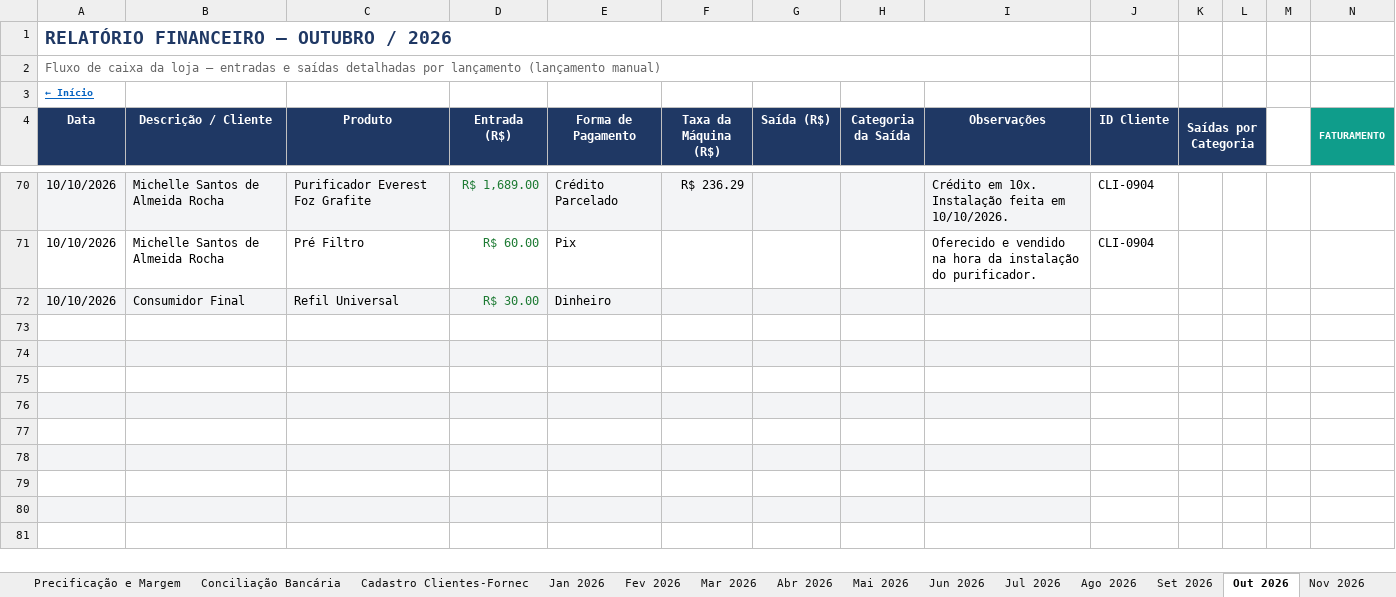
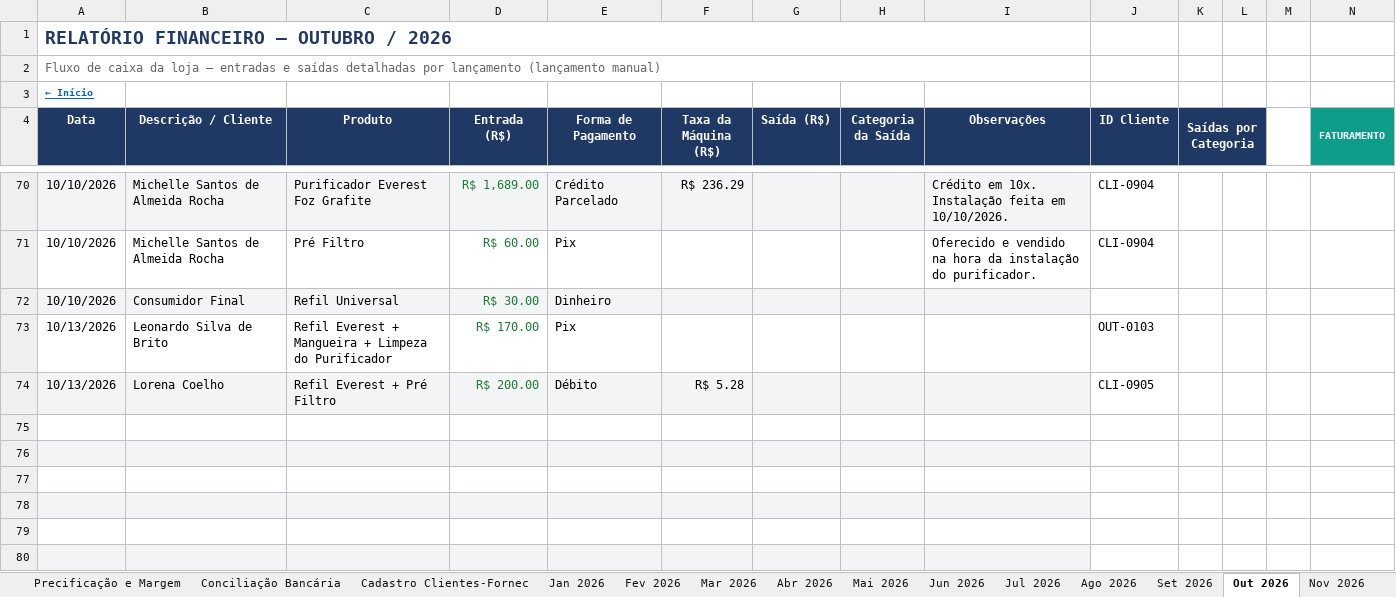
Before and after one commit to backupplanetaagua2025-hub/financeiro, an Excel workbook: Relatorio_Financeiro_2026.xlsx, sheet Out 2026, drawn as a sheet; only a part is shown, gaps mark what is left out; the shorter side is filled out with more unchanged rows; values as stored, in another font and other column widths than the file's, no borders; conditional formats not drawn; rows hold the shown columns only; the diff names each change by its address in the sheet, - before the commit and + after, or states it on an @@ line.

Commit message:
Atualizacao do painel - 13/10/2026 14:46

```diff
--- a/Relatorio_Financeiro_2026.xlsx (sheet Out 2026)
+++ b/Relatorio_Financeiro_2026.xlsx (sheet Out 2026)
-row 73: (empty)
+row 73: 10/13/2026 | Leonardo Silva de Brito | Refil Everest + Mangueira + Limpeza do Purificador | R$ 170.00 | Pix |  |  |  |  | OUT-0103
-row 74: (empty)
+row 74: 10/13/2026 | Lorena Coelho | Refil Everest + Pré Filtro | R$ 200.00 | Débito | R$ 5.28 |  |  |  | CLI-0905
```
